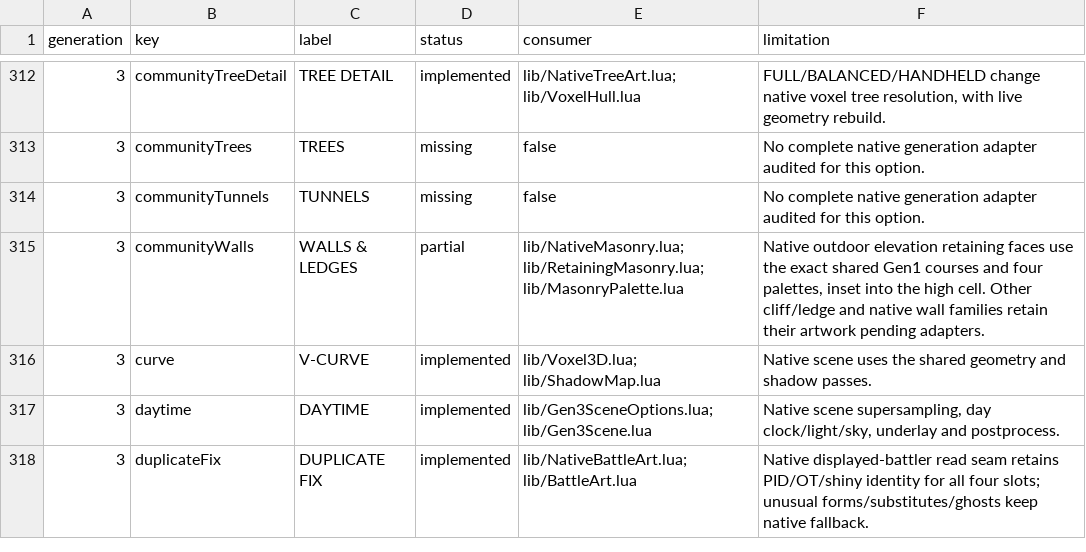
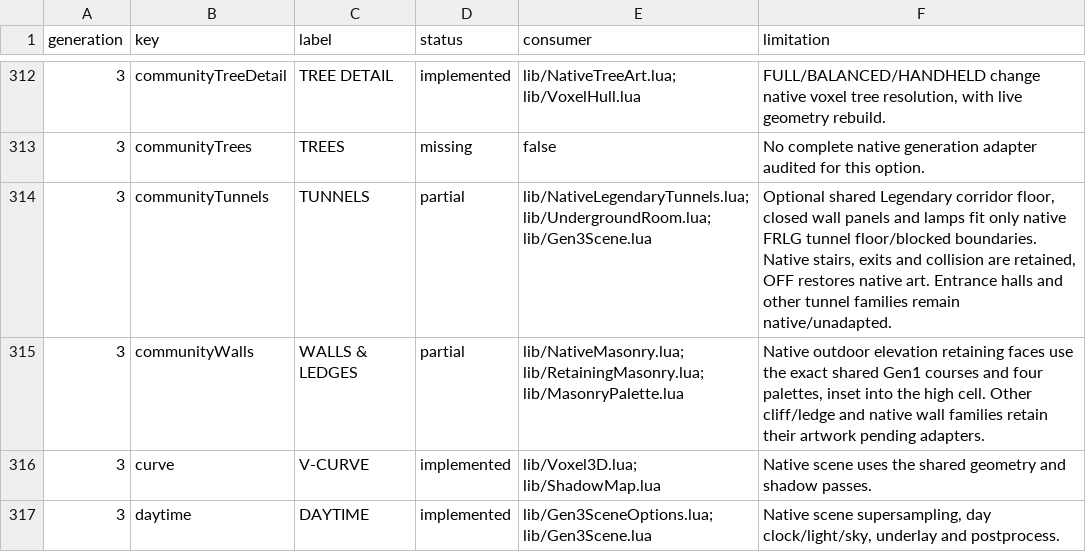
Before and after one commit to notquiteog/DramaticShapeVoxelMod, a TSV file: docs/OPTION_PARITY.tsv, drawn as a sheet; only a part is shown, gaps mark what is left out; the shorter side is filled out with more unchanged rows.

Commit message:
Add optional native Legendary tunnel corridor kit

```diff
--- a/docs/OPTION_PARITY.tsv
+++ b/docs/OPTION_PARITY.tsv
@@ -313,3 +313,3 @@ generation	key	label	status	consumer	limitation
 3	communityTrees	TREES	missing	false	No complete native generation adapter audited for this option.
-3	communityTunnels	TUNNELS	missing	false	No complete native generation adapter audited for this option.
+3	communityTunnels	TUNNELS	partial	lib/NativeLegendaryTunnels.lua; lib/UndergroundRoom.lua; lib/Gen3Scene.lua	Optional shared Legendary corridor floor, closed wall panels and lamps fit only native FRLG tunnel floor/blocked boundaries. Native stairs, exits and collision are retained, OFF restores native art. Entrance halls and other tunnel families remain native/unadapted.
 3	communityWalls	WALLS & LEDGES	partial	lib/NativeMasonry.lua; lib/RetainingMasonry.lua; lib/MasonryPalette.lua	Native outdoor elevation retaining faces use the exact shared Gen1 courses and four palettes, inset into the high cell. Other cliff/ledge and native wall families retain their artwork pending adapters.
```
Also changed, not shown: 8 other files.
